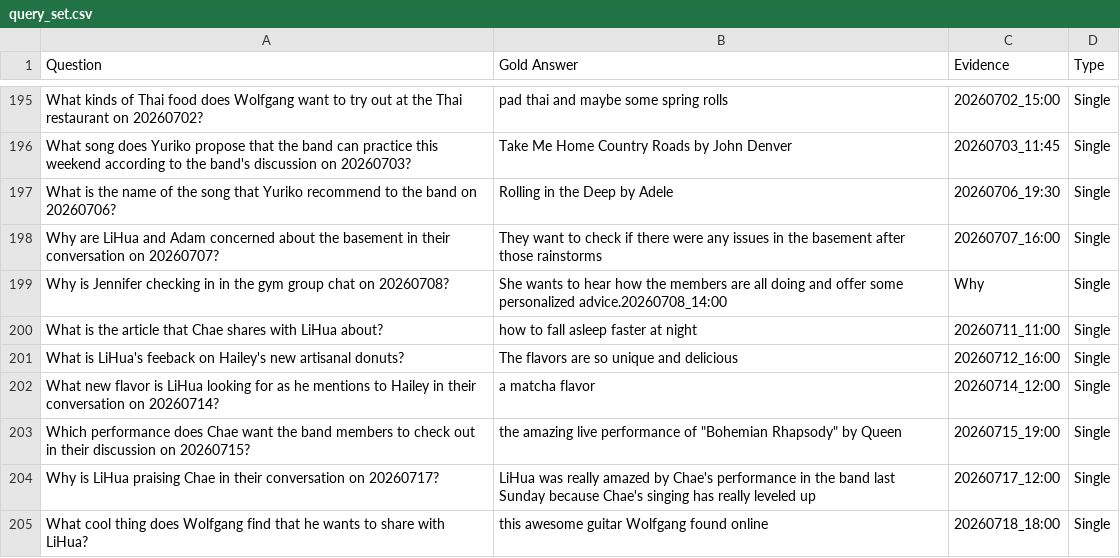
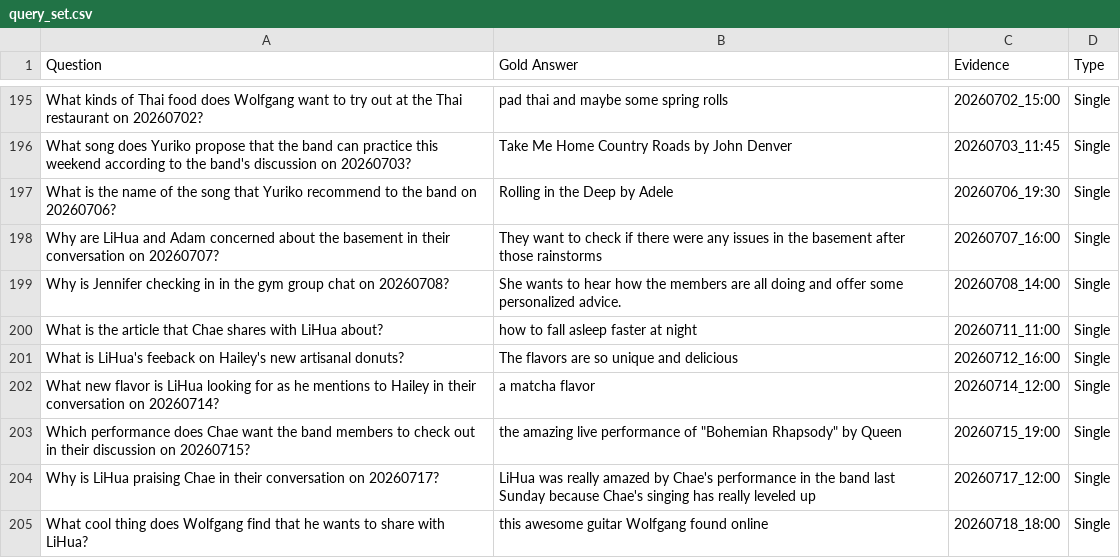
Before and after one commit to vkhare26/MiniRAG-Temporal-Enhancement, a CSV file: dataset/LiHua-World/qa/query_set.csv, drawn as a sheet; only a part is shown, gaps mark what is left out.

```diff
--- a/dataset/LiHua-World/qa/query_set.csv
+++ b/dataset/LiHua-World/qa/query_set.csv
@@ -198,3 +198,3 @@ What is the name of the song that Yuriko recommend to the band on 20260706?,Roll
 Why are LiHua and Adam concerned about the basement in their conversation on 20260707?,They want to check if there were any issues in the basement after those rainstorms,20260707_16:00,Single
-Why is Jennifer checking in in the gym group chat on 20260708?,She wants to hear how the members are all doing and offer some personalized advice.20260708_14:00,Why,Single
+Why is Jennifer checking in in the gym group chat on 20260708?,She wants to hear how the members are all doing and offer some personalized advice.,20260708_14:00,Single
 What is the article that Chae shares with LiHua about?,how to fall asleep faster at night,20260711_11:00,Single
```
Also changed, not shown: 1 other file.
